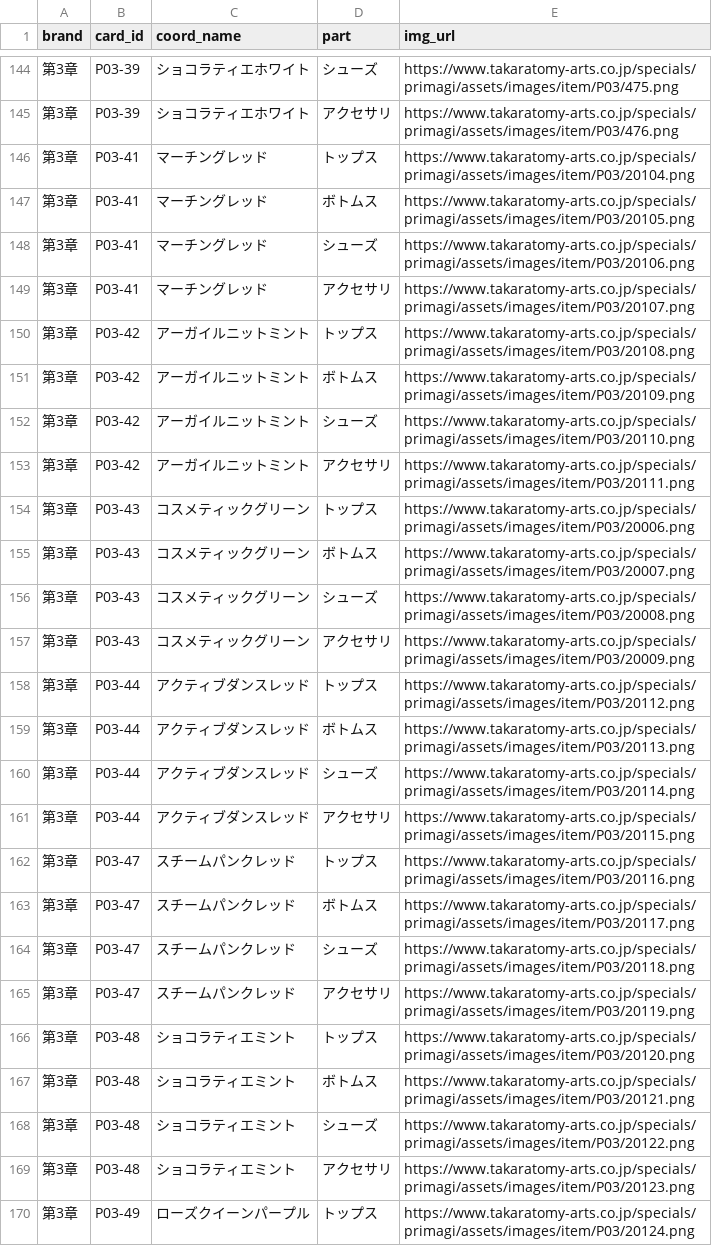
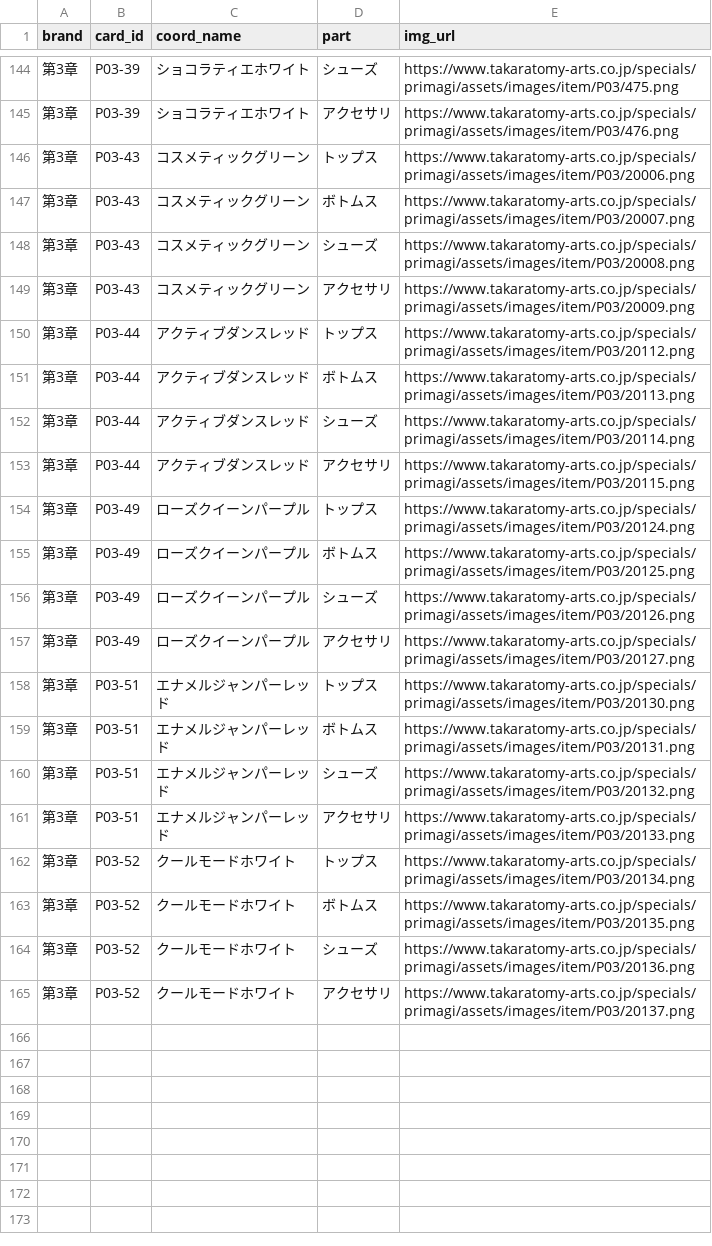
Before and after one commit to yuishopri-rgb/e34tgea, a CSV file: P1_03.csv, drawn as a sheet; only a part is shown, gaps mark what is left out; the shorter side is filled out with more unchanged rows; the diff covers the shown part only; the diff names each change by its address in the sheet, - before the commit and + after, or states it on an @@ line.

Commit message:
Update P1_03.csv

```diff
--- a/P1_03.csv
+++ b/P1_03.csv
-row 146: 第3章 | P03-41 | マーチングレッド | トップス | https://www.takaratomy-arts.co.jp/specials/primagi/assets/images/item/P03/20104.png
-row 147: 第3章 | P03-41 | マーチングレッド | ボトムス | https://www.takaratomy-arts.co.jp/specials/primagi/assets/images/item/P03/20105.png
-row 148: 第3章 | P03-41 | マーチングレッド | シューズ | https://www.takaratomy-arts.co.jp/specials/primagi/assets/images/item/P03/20106.png
-row 149: 第3章 | P03-41 | マーチングレッド | アクセサリ | https://www.takaratomy-arts.co.jp/specials/primagi/assets/images/item/P03/20107.png
-row 150: 第3章 | P03-42 | アーガイルニットミント | トップス | https://www.takaratomy-arts.co.jp/specials/primagi/assets/images/item/P03/20108.png
-row 151: 第3章 | P03-42 | アーガイルニットミント | ボトムス | https://www.takaratomy-arts.co.jp/specials/primagi/assets/images/item/P03/20109.png
-row 152: 第3章 | P03-42 | アーガイルニットミント | シューズ | https://www.takaratomy-arts.co.jp/specials/primagi/assets/images/item/P03/20110.png
-row 153: 第3章 | P03-42 | アーガイルニットミント | アクセサリ | https://www.takaratomy-arts.co.jp/specials/primagi/assets/images/item/P03/20111.png
-row 162: 第3章 | P03-47 | スチームパンクレッド | トップス | https://www.takaratomy-arts.co.jp/specials/primagi/assets/images/item/P03/20116.png
-row 163: 第3章 | P03-47 | スチームパンクレッド | ボトムス | https://www.takaratomy-arts.co.jp/specials/primagi/assets/images/item/P03/20117.png
-row 164: 第3章 | P03-47 | スチームパンクレッド | シューズ | https://www.takaratomy-arts.co.jp/specials/primagi/assets/images/item/P03/20118.png
-row 165: 第3章 | P03-47 | スチームパンクレッド | アクセサリ | https://www.takaratomy-arts.co.jp/specials/primagi/assets/images/item/P03/20119.png
-row 166: 第3章 | P03-48 | ショコラティエミント | トップス | https://www.takaratomy-arts.co.jp/specials/primagi/assets/images/item/P03/20120.png
-row 167: 第3章 | P03-48 | ショコラティエミント | ボトムス | https://www.takaratomy-arts.co.jp/specials/primagi/assets/images/item/P03/20121.png
-row 168: 第3章 | P03-48 | ショコラティエミント | シューズ | https://www.takaratomy-arts.co.jp/specials/primagi/assets/images/item/P03/20122.png
-row 169: 第3章 | P03-48 | ショコラティエミント | アクセサリ | https://www.takaratomy-arts.co.jp/specials/primagi/assets/images/item/P03/20123.png
```
Also changed, not shown: 8 removed rows elsewhere in this file.
